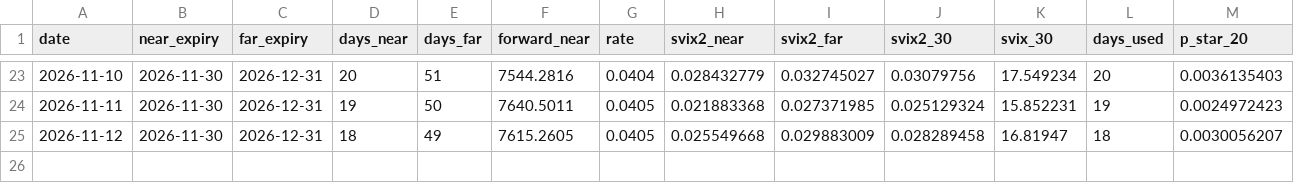
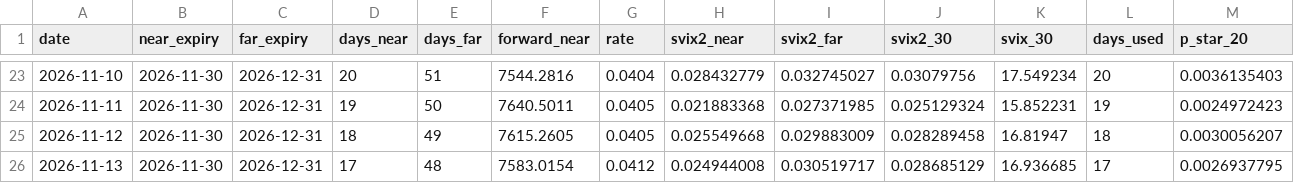
Before and after one commit to HanyangLiu17/svix-crash-monitor, a CSV file: svix_monitor_history.csv, drawn as a sheet; only a part is shown, gaps mark what is left out; rows hold the shown columns only; the diff names each change by its address in the sheet, - before the commit and + after, or states it on an @@ line.

```diff
--- a/svix_monitor_history.csv
+++ b/svix_monitor_history.csv
+row 26: 2026-11-13 | 2026-11-30 | 2026-12-31 | 17 | 48 | 7583.0154 | 0.0412 | 0.024944008 | 0.030519717 | 0.028685129 | 16.936685 | 17 | 0.0026937795
```
